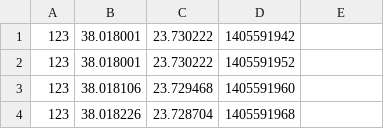
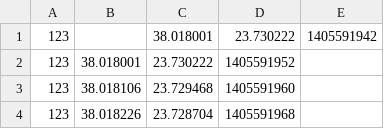
Before and after one commit to Euthimios/fareEstimationScript, a CSV file: resources/input.csv (was files/input.csv), drawn as a sheet; only a part is shown; removed rows and columns are numbered as before the commit, all else as after; the diff names each change by its address in the sheet, - before the commit and + after, or states it on an @@ line.

```diff
--- a/files/input.csv
+++ b/resources/input.csv
-row 1: 123 | 38.018001 | 23.730222 | 1405591942
+row 1: 123 |  | 38.018001 | 23.730222 | 1405591942
```
Also changed, not shown: 14 other files.
